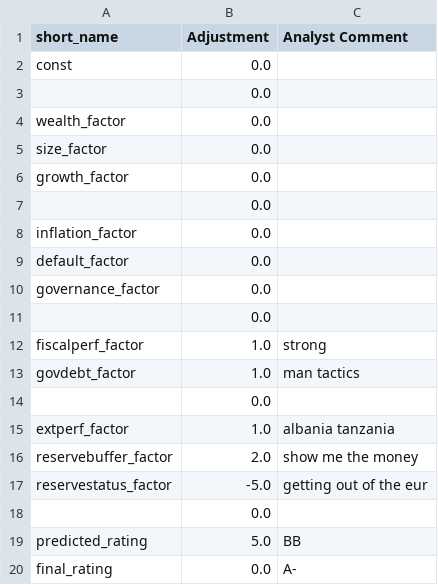
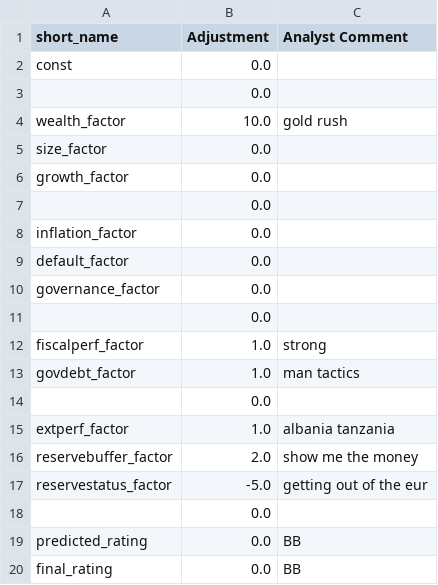
Before and after one commit to kaimin86/credit-rating-deploy, a CSV file: overrides/Albania_2024.csv, drawn as a sheet.

Commit message:
Save override for Albania 2024

```diff
--- a/overrides/Albania_2024.csv
+++ b/overrides/Albania_2024.csv
@@ -3,3 +3,3 @@ const,0.0,
 ,0.0,
-wealth_factor,0.0,
+wealth_factor,10.0,gold rush
 size_factor,0.0,
@@ -18,3 +18,3 @@ reservestatus_factor,-5.0,getting out of the eur
 ,0.0,
-predicted_rating,5.0,BB
-final_rating,0.0,A-
+predicted_rating,0.0,BB
+final_rating,0.0,BB
```
